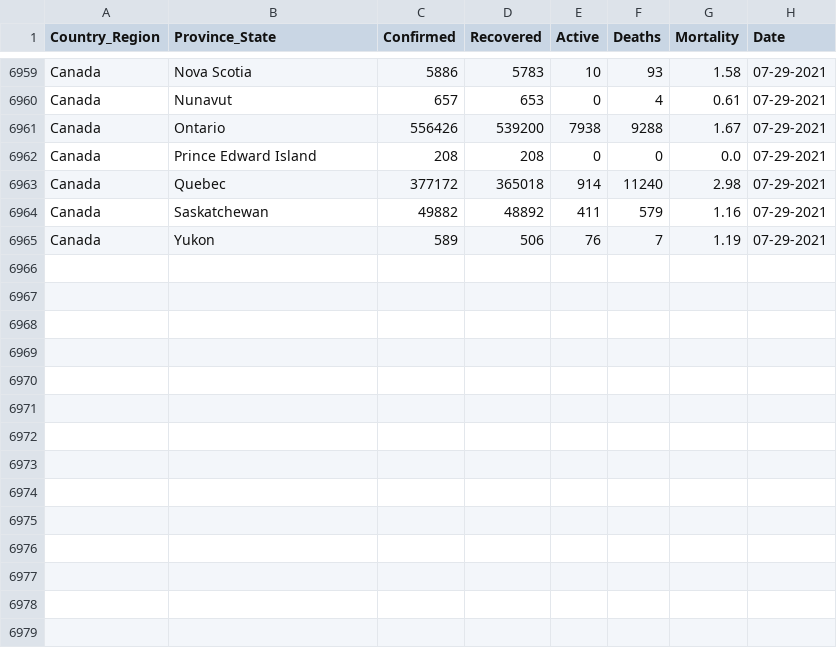
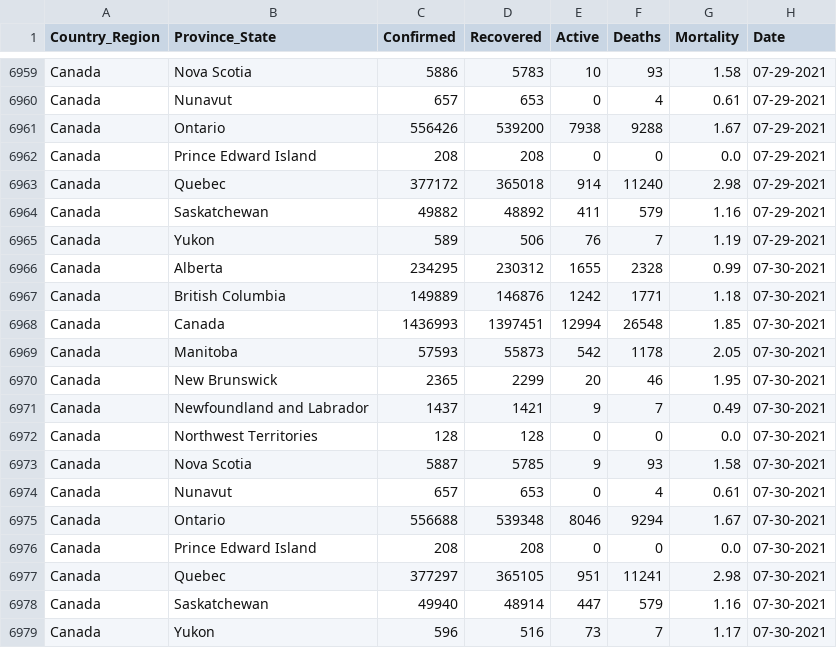
Before and after one commit to esklarski/canada.covid19, a CSV file: dataset/odwg-data.csv, drawn as a sheet; only a part is shown, gaps mark what is left out.

```diff
--- a/dataset/odwg-data.csv
+++ b/dataset/odwg-data.csv
@@ -6965 +6965,15 @@ Canada,Saskatchewan,49882,48892,411,579,1.16,07-29-2021
 Canada,Yukon,589,506,76,7,1.19,07-29-2021
+Canada,Alberta,234295,230312,1655,2328,0.99,07-30-2021
+Canada,British Columbia,149889,146876,1242,1771,1.18,07-30-2021
+Canada,Canada,1436993,1397451,12994,26548,1.85,07-30-2021
+Canada,Manitoba,57593,55873,542,1178,2.05,07-30-2021
+Canada,New Brunswick,2365,2299,20,46,1.95,07-30-2021
+Canada,Newfoundland and Labrador,1437,1421,9,7,0.49,07-30-2021
+Canada,Northwest Territories,128,128,0,0,0.0,07-30-2021
+Canada,Nova Scotia,5887,5785,9,93,1.58,07-30-2021
+Canada,Nunavut,657,653,0,4,0.61,07-30-2021
+Canada,Ontario,556688,539348,8046,9294,1.67,07-30-2021
+Canada,Prince Edward Island,208,208,0,0,0.0,07-30-2021
+Canada,Quebec,377297,365105,951,11241,2.98,07-30-2021
+Canada,Saskatchewan,49940,48914,447,579,1.16,07-30-2021
+Canada,Yukon,596,516,73,7,1.17,07-30-2021
```
Also changed, not shown: 1 other file.
